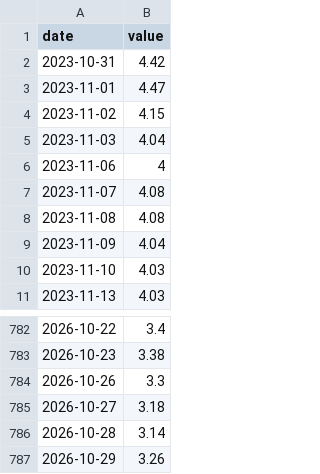
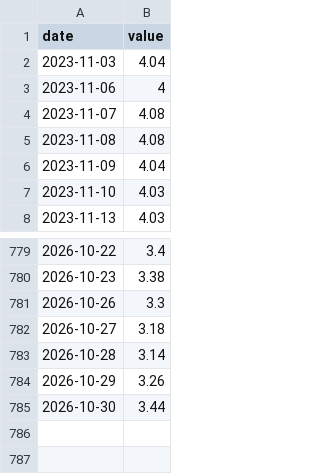
Before and after one commit to Denyskaaa/regime-desk, a CSV file: data/fred/BAMLH0A0HYM2.csv, drawn as a sheet; only a part is shown, gaps mark what is left out; removed rows and columns are numbered as before the commit, all else as after; the diff names each change by its address in the sheet, - before the commit and + after, or states it on an @@ line.

```diff
--- a/data/fred/BAMLH0A0HYM2.csv
+++ b/data/fred/BAMLH0A0HYM2.csv
-row 2: 2023-10-31 | 4.42
-row 3: 2023-11-01 | 4.47
-row 4: 2023-11-02 | 4.15
+row 785: 2026-10-30 | 3.44
```
Also changed, not shown: data/fred/BAMLC0A0CM.csv, data/fred/GDPNOW.csv, 8 other files.
